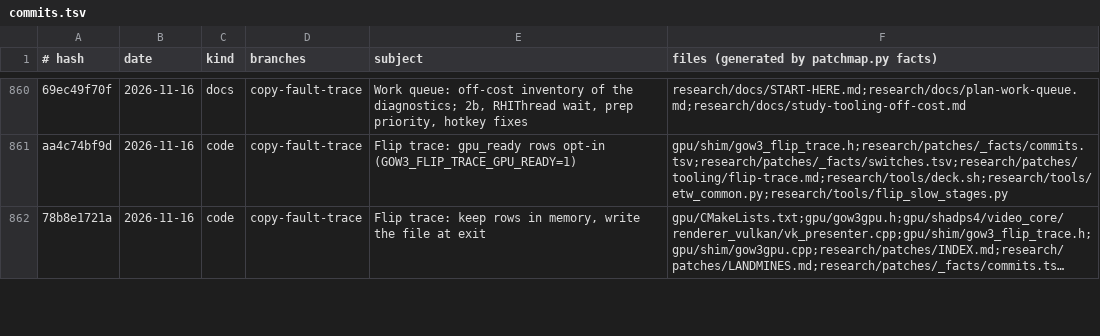
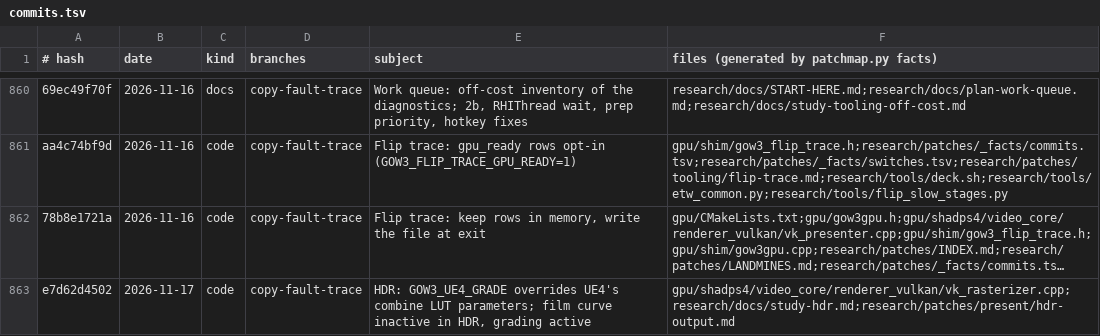
Before and after one commit to BevelTipDrip/medievil_2019_pc_port, a TSV file: research/patches/_facts/commits.tsv, drawn as a sheet; only a part is shown, gaps mark what is left out; long unchanged cells end in …; the diff covers the shown part only; the diff names each change by its address in the sheet, - before the commit and + after, or states it on an @@ line.

```diff
--- a/research/patches/_facts/commits.tsv
+++ b/research/patches/_facts/commits.tsv
+row 863: e7d62d4502 | 2026-11-17 | code | copy-fault-trace | HDR: GOW3_UE4_GRADE overrides UE4's combine LUT parameters; film curve inactive in HDR, grading active | gpu/shadps4/video_core/renderer_vulkan/vk_rasterizer.cpp;research/docs/study-hdr.md;research/patches/present/hdr-output.md
```
Also changed, not shown: 1 added row elsewhere in this file, research/patches/_facts/headings.tsv, research/patches/_facts/switches.tsv, 19 other files.
